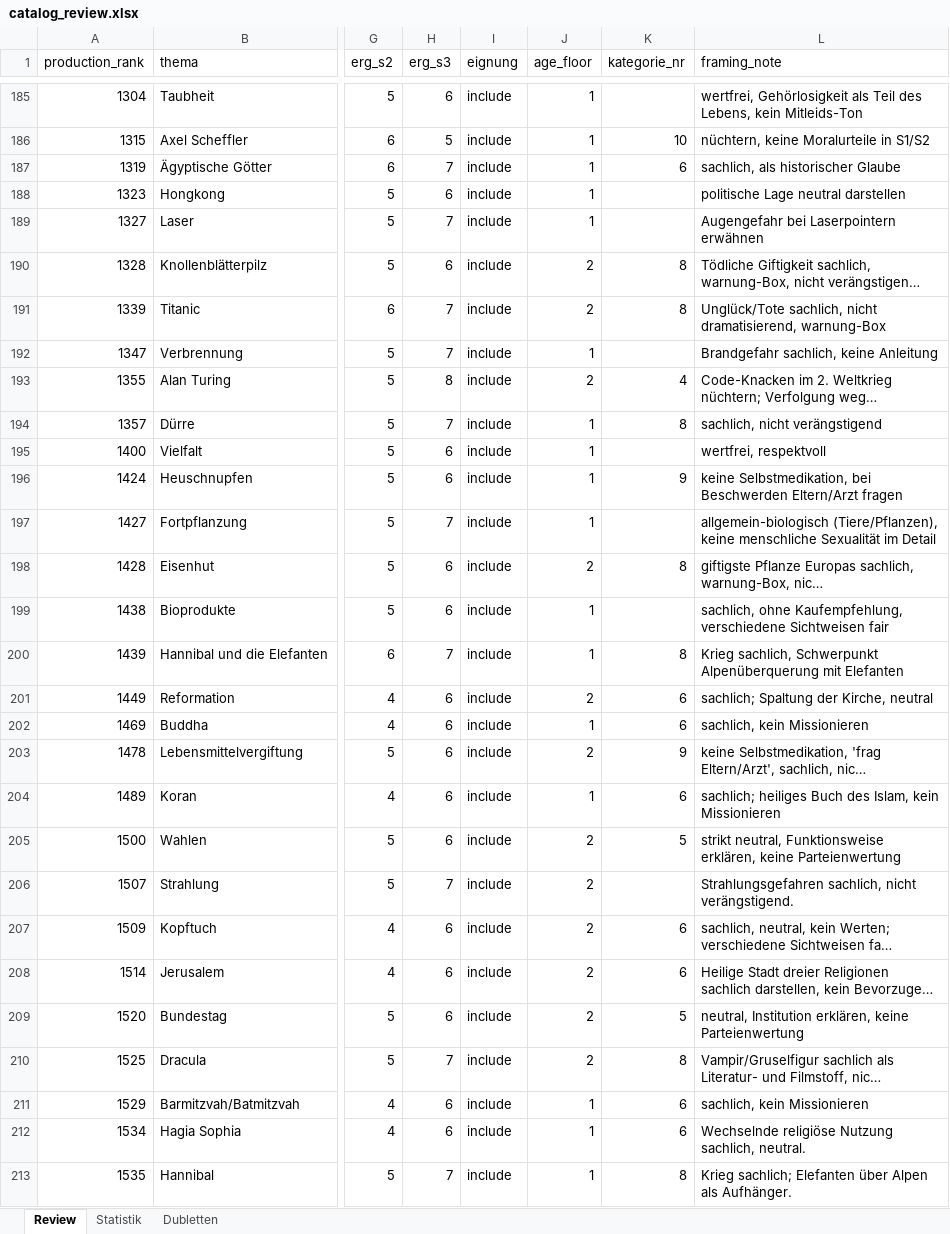
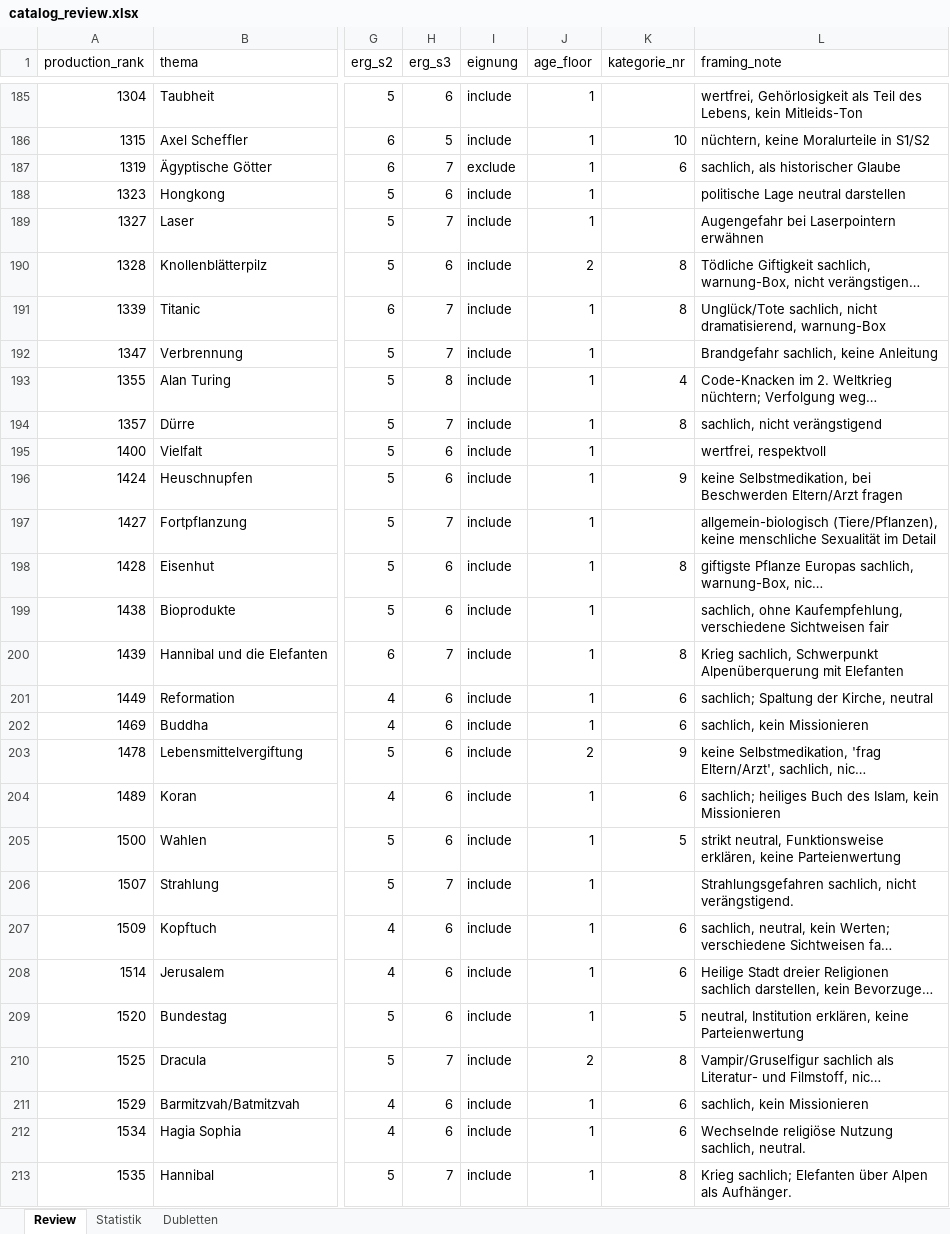
Before and after one commit to Vorlesefreund/wissensfreund, an Excel workbook: catalog_review.xlsx, sheet Review, drawn as a sheet; only a part is shown, gaps mark what is left out; long unchanged cells end in …; values as stored, in another font and other column widths than the file's, no cell formats; the diff covers the shown part only; the diff names each change by its address in the sheet, - before the commit and + after, or states it on an @@ line.

```diff
--- a/catalog_review.xlsx (sheet Review)
+++ b/catalog_review.xlsx (sheet Review)
-I187 (eignung): include
+I187 (eignung): exclude
-J191 (age_floor): 2
+J191 (age_floor): 1
-J193 (age_floor): 2
+J193 (age_floor): 1
-J198 (age_floor): 2
+J198 (age_floor): 1
-J201 (age_floor): 2
+J201 (age_floor): 1
-J205:J209 (age_floor): 2
+J205:J209 (age_floor): 1
```
Also changed, not shown: 181 edited cells elsewhere in this sheet, sheet Statistik, cell formats, 1 other file.
